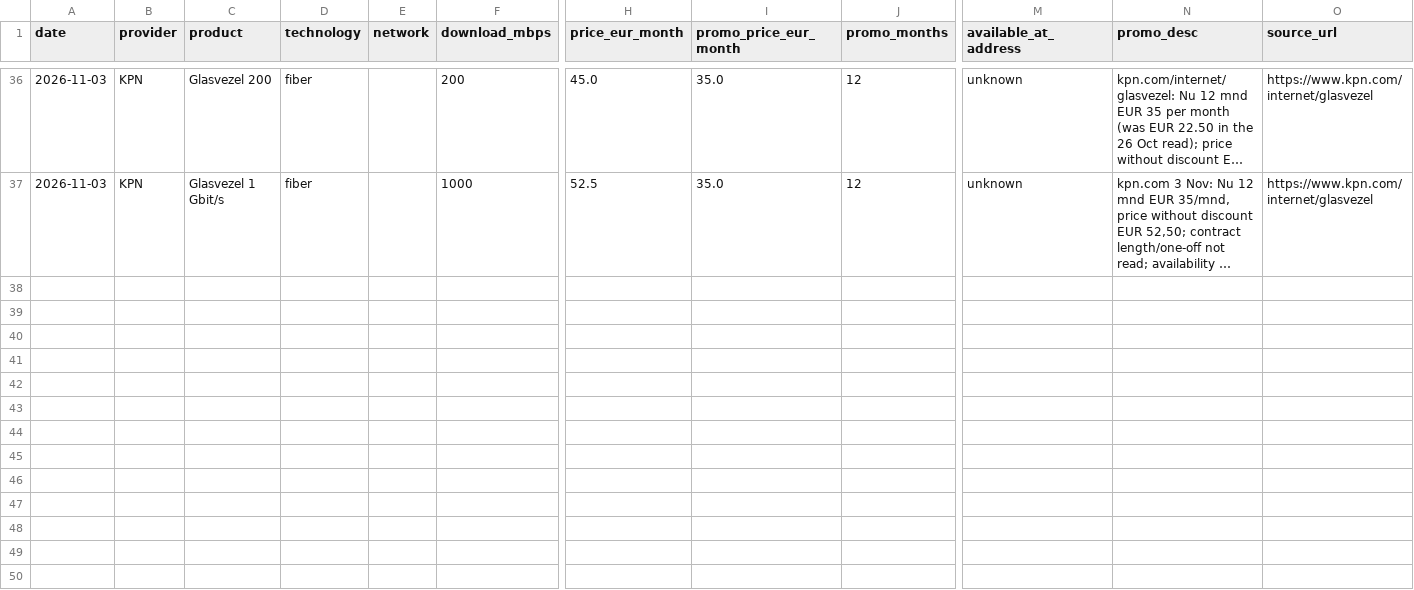
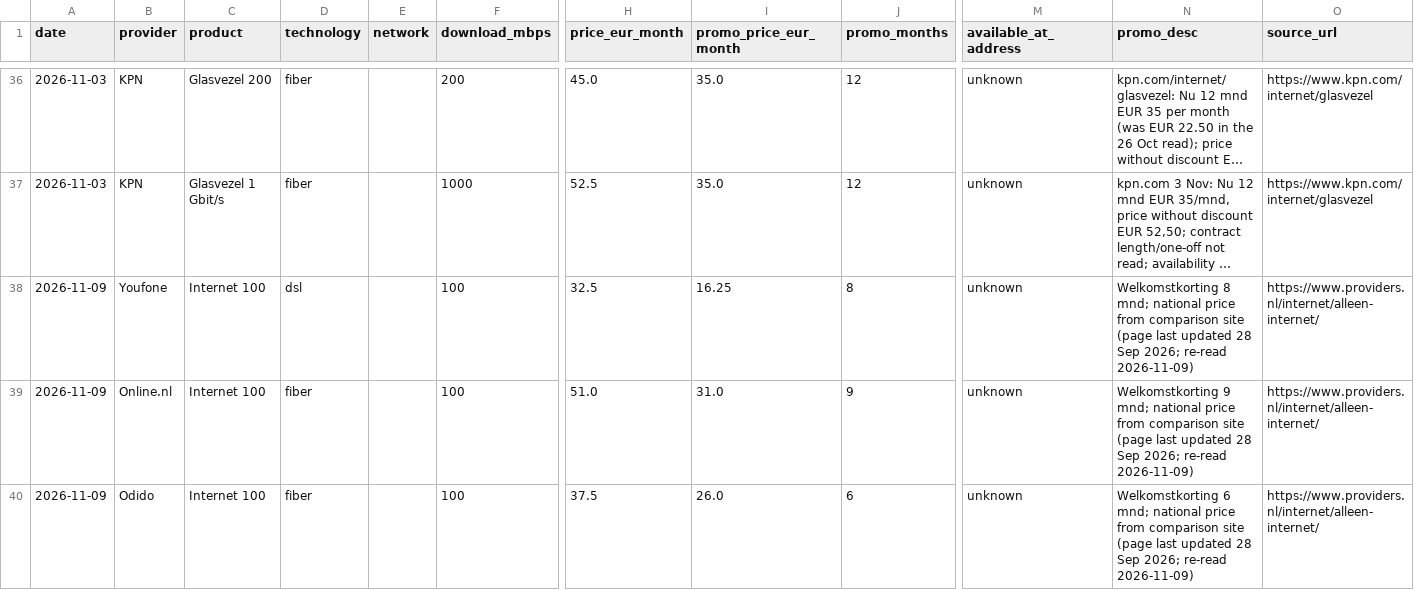
Before and after one commit to TurquoiseStrike/wolfheze-energy, a CSV file: data/internet.csv, drawn as a sheet; only a part is shown, gaps mark what is left out; long unchanged cells end in …; rows hold the shown columns only; the diff names each change by its address in the sheet, - before the commit and + after, or states it on an @@ line.

```diff
--- a/data/internet.csv
+++ b/data/internet.csv
+row 38: 2026-11-09 | Youfone | Internet 100 | dsl |  | 100 | 32.5 | 16.25 | 8 | unknown | Welkomstkorting 8 mnd; national price from comparison site (page last updated 28 Sep 2026; re-read 2026-11-09) | https://www.providers.nl/internet/alleen-internet/
+row 39: 2026-11-09 | Online.nl | Internet 100 | fiber |  | 100 | 51.0 | 31.0 | 9 | unknown | Welkomstkorting 9 mnd; national price from comparison site (page last updated 28 Sep 2026; re-read 2026-11-09) | https://www.providers.nl/internet/alleen-internet/
+row 40: 2026-11-09 | Odido | Internet 100 | fiber |  | 100 | 37.5 | 26.0 | 6 | unknown | Welkomstkorting 6 mnd; national price from comparison site (page last updated 28 Sep 2026; re-read 2026-11-09) | https://www.providers.nl/internet/alleen-internet/
```
Also changed, not shown: data/checks.csv, data/forecasts.csv, 1 other file.
